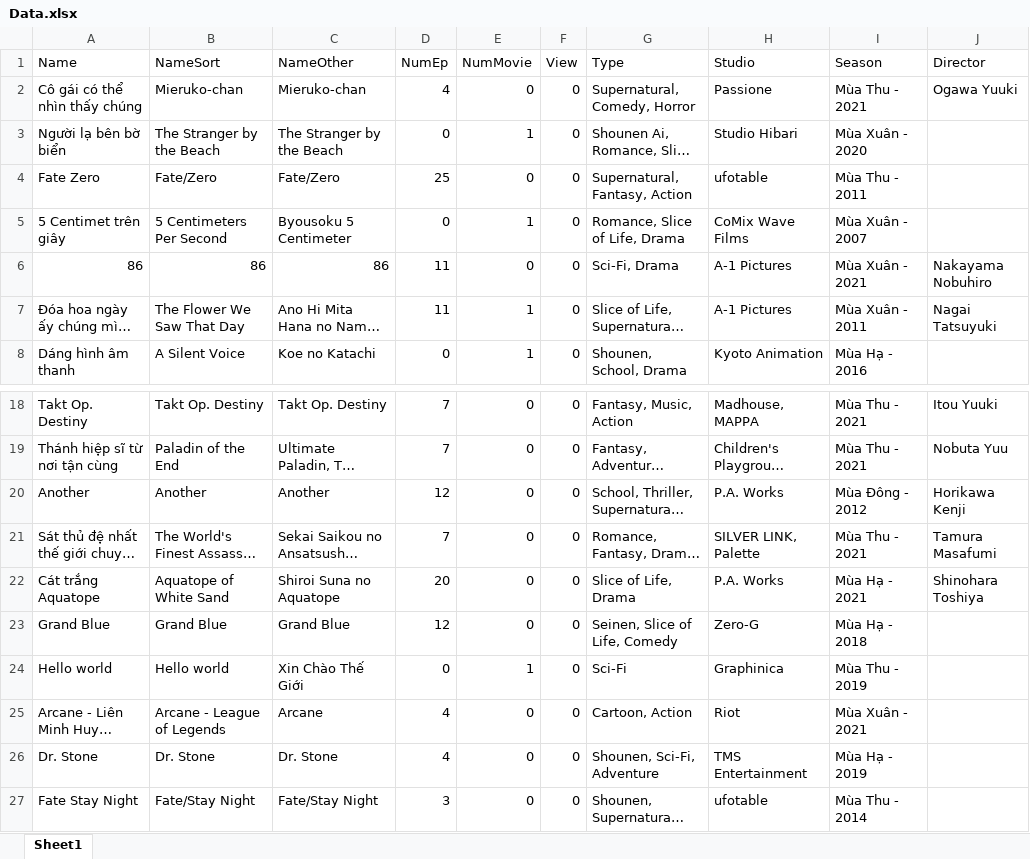
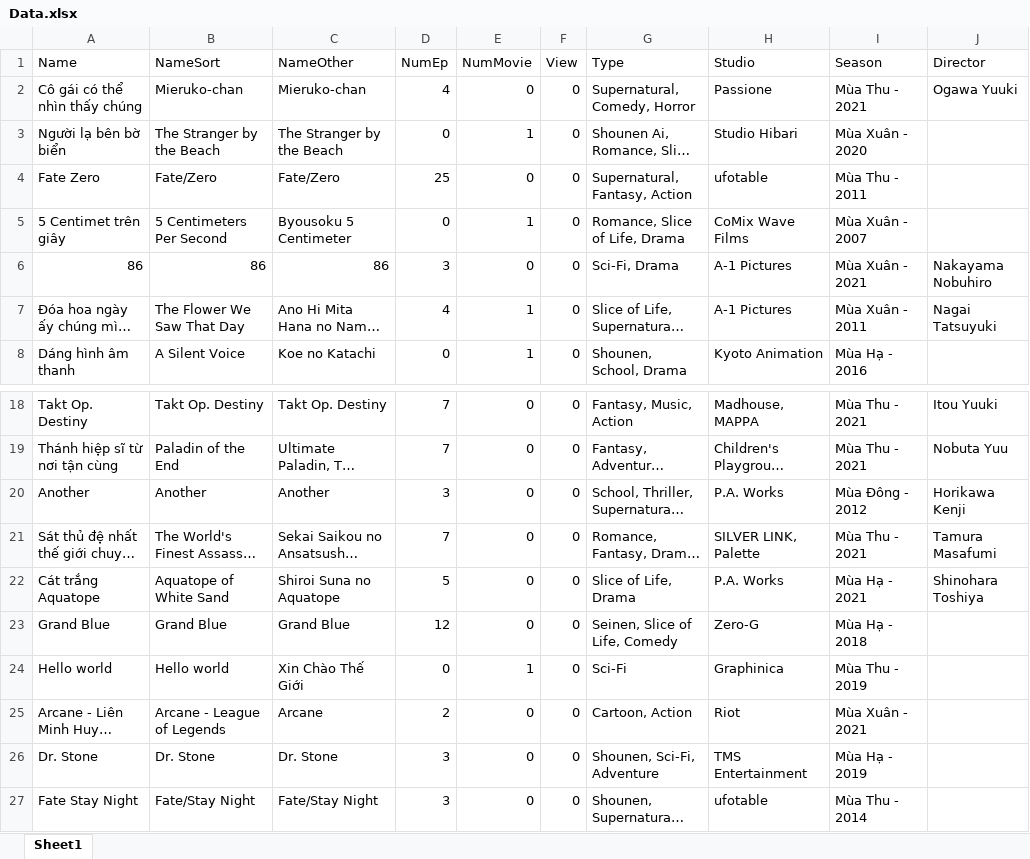
Before and after one commit to chicuongdx/Application_Anime, an Excel workbook: FinalProject/bin/Debug/Data.xlsx, sheet Sheet1, drawn as a sheet; only a part is shown, gaps mark what is left out; long unchanged cells end in …; values as stored, in another font and other column widths than the file's, no borders; the diff names each change by its address in the sheet, - before the commit and + after, or states it on an @@ line.

Commit message:
Add files via upload

```diff
--- a/FinalProject/bin/Debug/Data.xlsx (sheet Sheet1)
+++ b/FinalProject/bin/Debug/Data.xlsx (sheet Sheet1)
-D6 (NumEp): 11
+D6 (NumEp): 3
-D7 (NumEp): 11
+D7 (NumEp): 4
-D20 (NumEp): 12
+D20 (NumEp): 3
-D22 (NumEp): 20
+D22 (NumEp): 5
-D25 (NumEp): 4
+D25 (NumEp): 2
-D26 (NumEp): 4
+D26 (NumEp): 3
```
